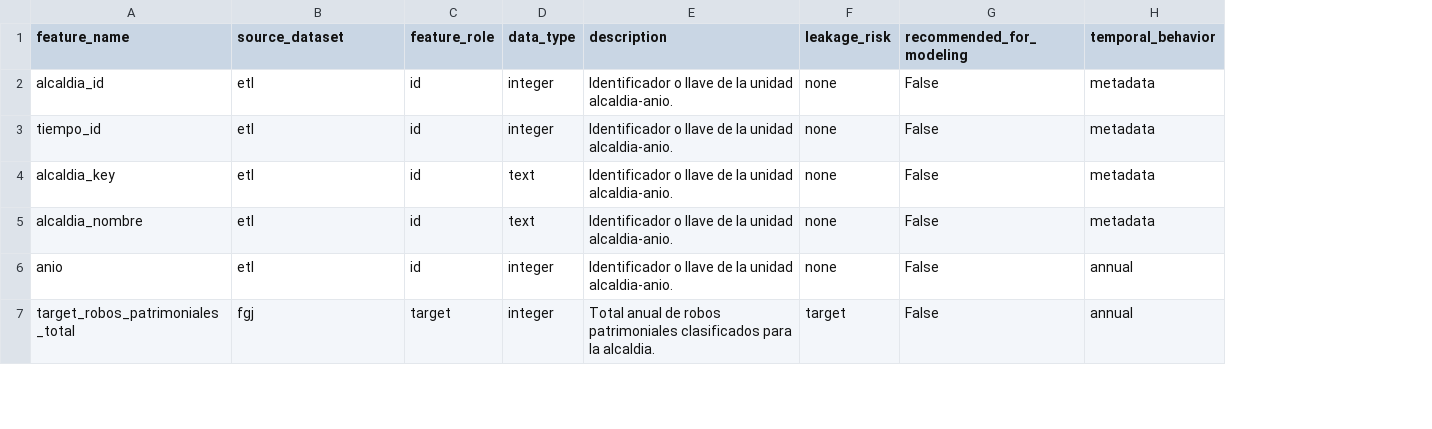
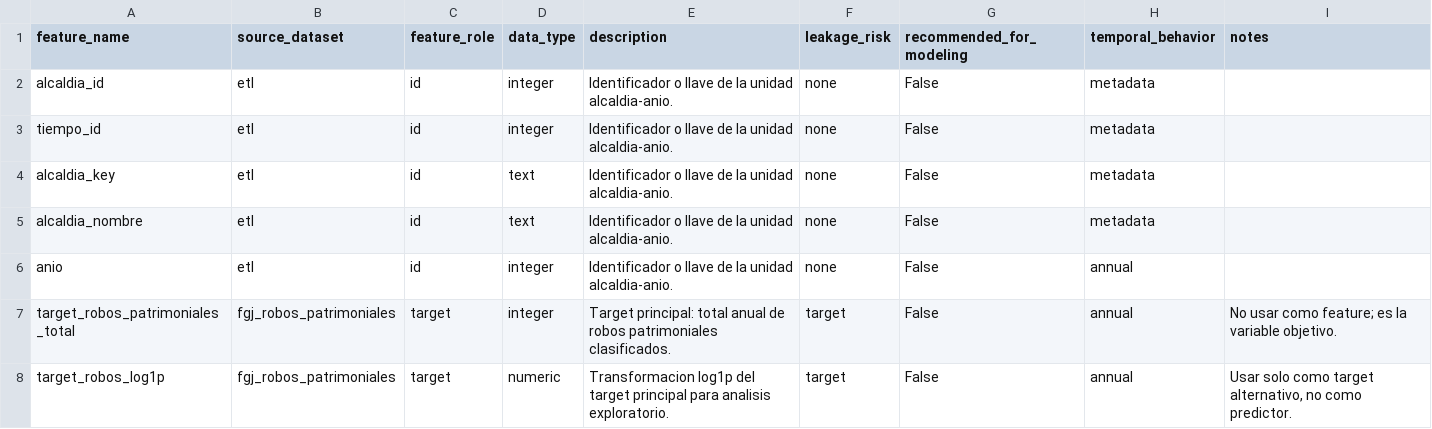
Before and after one commit to LiamSalazar/DMProject, a CSV file: data/processed/analytics/feature_catalog.csv, drawn as a sheet; only a part is shown; the diff covers the shown part only; the diff names each change by its address in the sheet, - before the commit and + after, or states it on an @@ line.

```diff
--- a/data/processed/analytics/feature_catalog.csv
+++ b/data/processed/analytics/feature_catalog.csv
+column I (notes), row 7: No usar como feature; es la variable objetivo.
-B7 (source_dataset): fgj
+B7 (source_dataset): fgj_robos_patrimoniales
-E7 (description): Total anual de robos patrimoniales clasificados para la alcaldia.
+E7 (description): Target principal: total anual de robos patrimoniales clasificados.
+row 8: target_robos_log1p | fgj_robos_patrimoniales | target | numeric | Transformacion log1p del target principal para analisis exploratorio. | target | False | annual | Usar solo como target alternativo, no como predictor.
```
Also changed, not shown: 8 added rows and 13 edited cells elsewhere in this file, data/processed/analytics/infraestructura_alcaldia.csv, dimensional_schema/dim_fuente_datos.csv, 38 other files.
